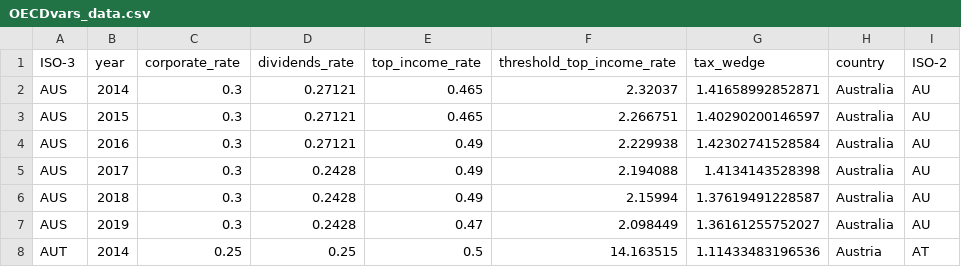
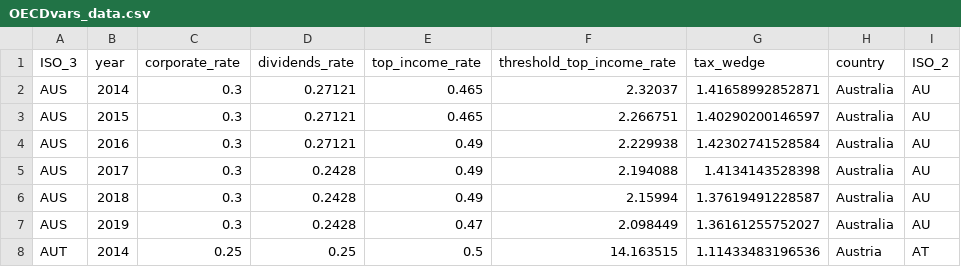
Before and after one commit to TaxFoundation/international-tax-competitiveness-index, a CSV file: intermediate-outputs/OECDvars_data.csv, drawn as a sheet; only a part is shown.

Commit message:
OECD data ISO variables

```diff
--- a/intermediate-outputs/OECDvars_data.csv
+++ b/intermediate-outputs/OECDvars_data.csv
@@ -1,2 +1,2 @@
-"ISO-3","year","corporate_rate","dividends_rate","top_income_rate","threshold_top_income_rate","tax_wedge","country","ISO-2"
+"ISO_3","year","corporate_rate","dividends_rate","top_income_rate","threshold_top_income_rate","tax_wedge","country","ISO_2"
 "AUS","2014","0.3",0.27121,0.465,2.32037,1.41658992852871,"Australia","AU"
```
Also changed, not shown: 1 other file.
